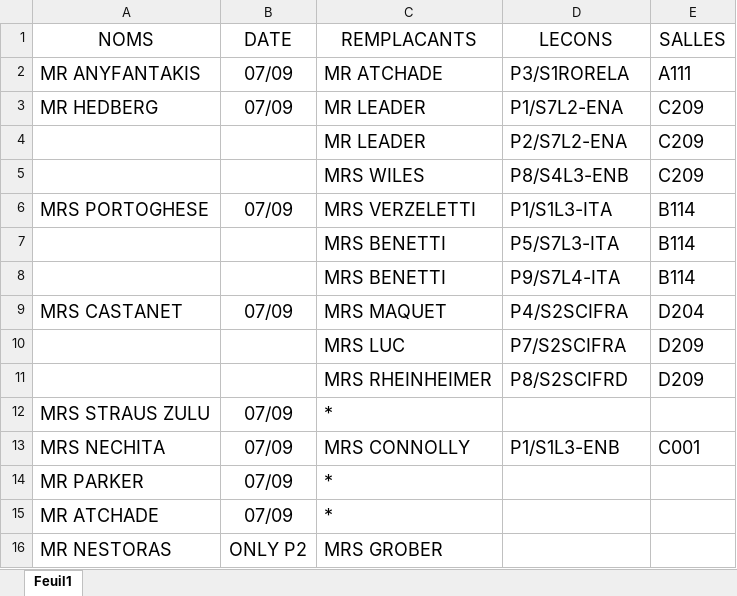
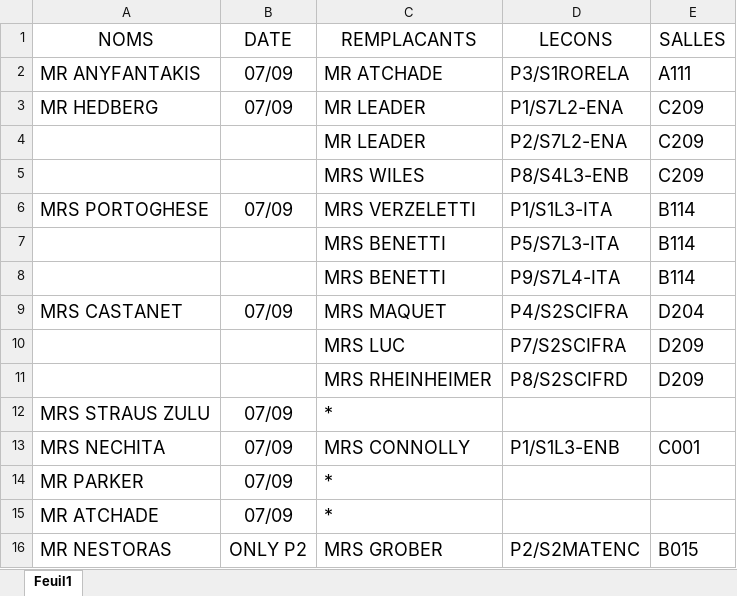
Before and after one commit to MAM-ICT-ADMIN/absences-sec, an Excel workbook: Absences_Sharepoint.xlsx, sheet Feuil1, drawn as a sheet; values as stored, in another font and other column widths than the file's, no borders; the diff names each change by its address in the sheet, - before the commit and + after, or states it on an @@ line.

Commit message:
MAJ absences 2026-09-07 08:05

```diff
--- a/Absences_Sharepoint.xlsx (sheet Feuil1)
+++ b/Absences_Sharepoint.xlsx (sheet Feuil1)
-D16 (LECONS): (empty)
+D16 (LECONS): P2/S2MATENC
-E16 (SALLES): (empty)
+E16 (SALLES): B015
```
